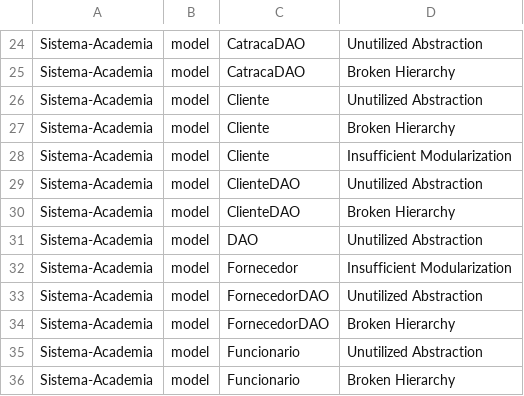
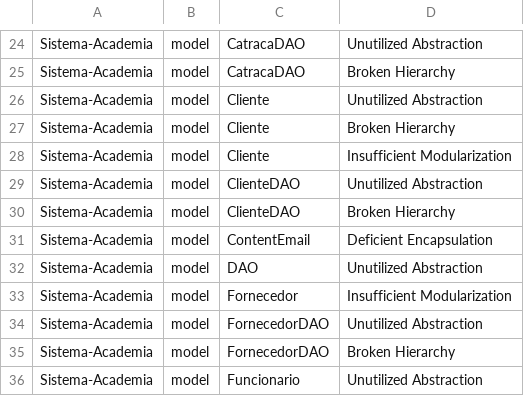
Before and after one commit to MateusAra/Sistema-Academia, a CSV file: results/designCodeSmells.csv, drawn as a sheet; only a part is shown, gaps mark what is left out; the shorter side is filled out with more unchanged rows.

```diff
--- a/results/designCodeSmells.csv
+++ b/results/designCodeSmells.csv
@@ -30,2 +30,3 @@ Sistema-Academia,model,ClienteDAO,Unutilized Abstraction
 Sistema-Academia,model,ClienteDAO,Broken Hierarchy
+Sistema-Academia,model,ContentEmail,Deficient Encapsulation
 Sistema-Academia,model,DAO,Unutilized Abstraction
```
Also changed, not shown: results/implementationCodeSmells.csv, results/methodMetrics.csv, 5 other files.
